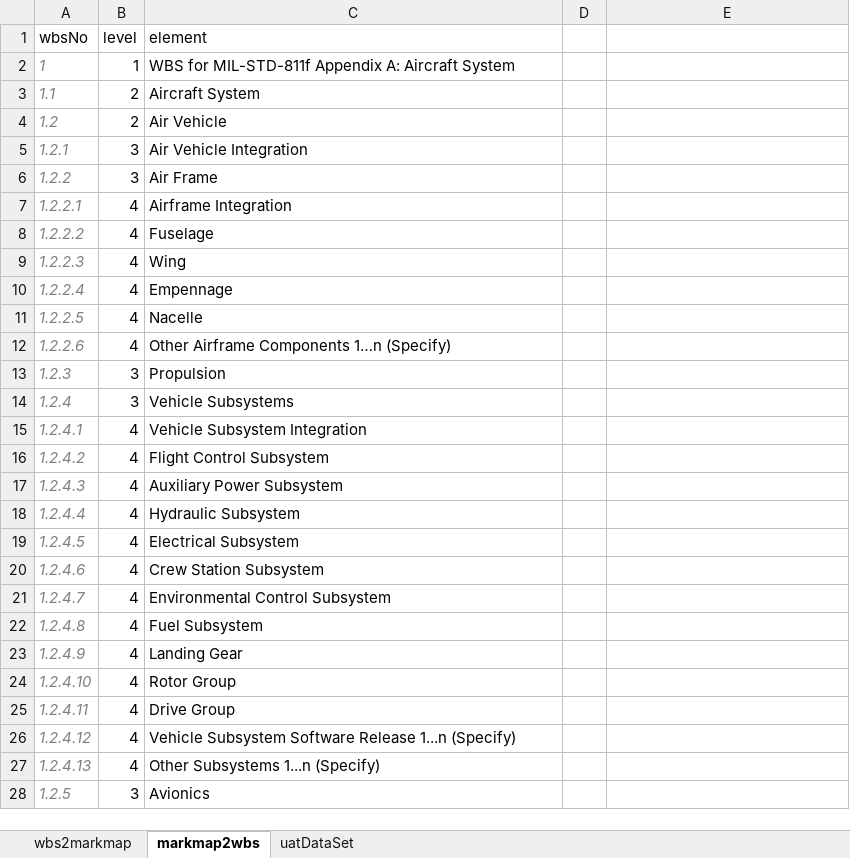
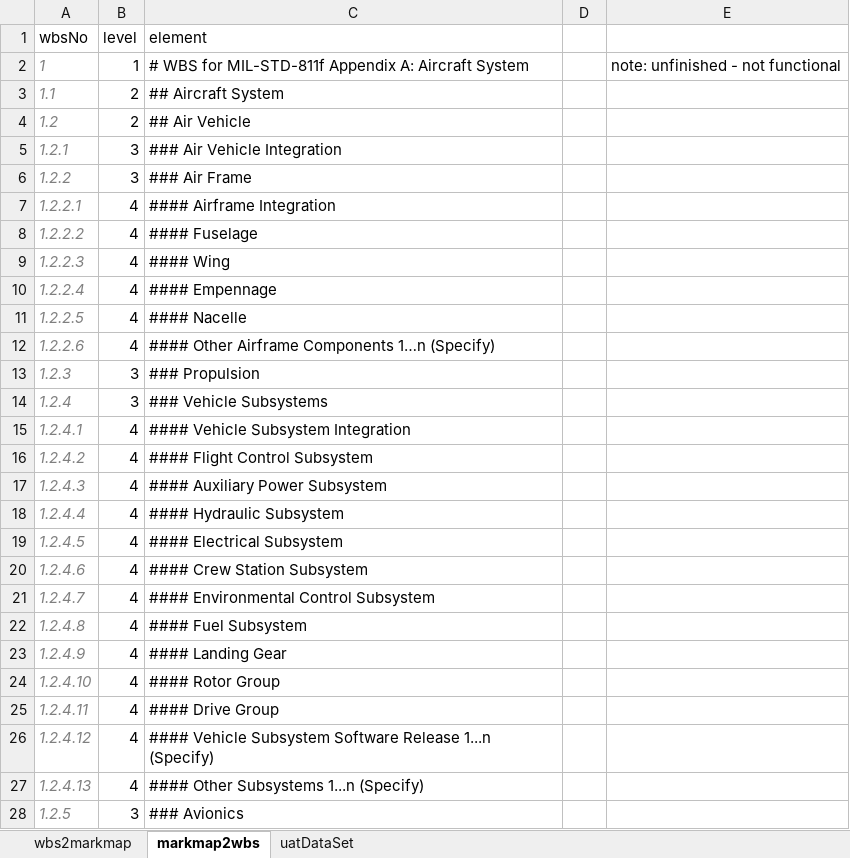
Before and after one commit to Cloudmappr/atlas, an Excel workbook: template.xlsx, sheet markmap2wbs, drawn as a sheet; only a part is shown; values as stored, in another font and other column widths than the file's, no borders; table styles not drawn; the diff covers the shown part only; the diff names each change by its address in the sheet, - before the commit and + after, or states it on an @@ line.

```diff
--- a/template.xlsx (sheet markmap2wbs)
+++ b/template.xlsx (sheet markmap2wbs)
-C2 (element): WBS for…
+C2 (element): # WBS for…
-E2: (empty)
+E2: note: unfinished - not functional
-C3 (element): Aircraft System
+C3 (element): ## Aircraft System
-C4 (element): Air Vehicle
+C4 (element): ## Air Vehicle
-C5 (element): Air Vehicle Integration
+C5 (element): ### Air Vehicle Integration
-C6 (element): Air Frame
+C6 (element): ### Air Frame
-C7 (element): Airframe Integration
+C7 (element): #### Airframe Integration
-C8 (element): Fuselage
+C8 (element): #### Fuselage
-C9 (element): Wing
+C9 (element): #### Wing
-C10 (element): Empennage
+C10 (element): #### Empennage
-C11 (element): Nacelle
+C11 (element): #### Nacelle
-C12 (element): Other Airframe Components 1…n (Specify)
+C12 (element): #### Other Airframe Components 1…n (Specify)
-C13 (element): Propulsion
+C13 (element): ### Propulsion
-C14 (element): Vehicle Subsystems
+C14 (element): ### Vehicle Subsystems
-C15 (element): Vehicle Subsystem Integration
+C15 (element): #### Vehicle Subsystem Integration
-C16 (element): Flight Control Subsystem
+C16 (element): #### Flight Control Subsystem
-C17 (element): Auxiliary Power Subsystem
+C17 (element): #### Auxiliary Power Subsystem
-C18 (element): Hydraulic Subsystem
+C18 (element): #### Hydraulic Subsystem
-C19 (element): Electrical Subsystem
+C19 (element): #### Electrical Subsystem
-C20 (element): Crew Station Subsystem
+C20 (element): #### Crew Station Subsystem
-C21 (element): Environmental Control Subsystem
+C21 (element): #### Environmental Control Subsystem
-C22 (element): Fuel Subsystem
+C22 (element): #### Fuel Subsystem
-C23 (element): Landing Gear
+C23 (element): #### Landing Gear
-C24 (element): Rotor Group
+C24 (element): #### Rotor Group
-C25 (element): Drive Group
+C25 (element): #### Drive Group
-C26 (element): Vehicle Subsystem…
+C26 (element): #### Vehicle Subsystem…
-C27 (element): Other Subsystems 1...n (Specify)
+C27 (element): #### Other Subsystems 1...n (Specify)
-C28 (element): Avionics
+C28 (element): ### Avionics
```
Also changed, not shown: 116 edited cells elsewhere in this sheet, sheet wbs2markmap, 4 other files.
